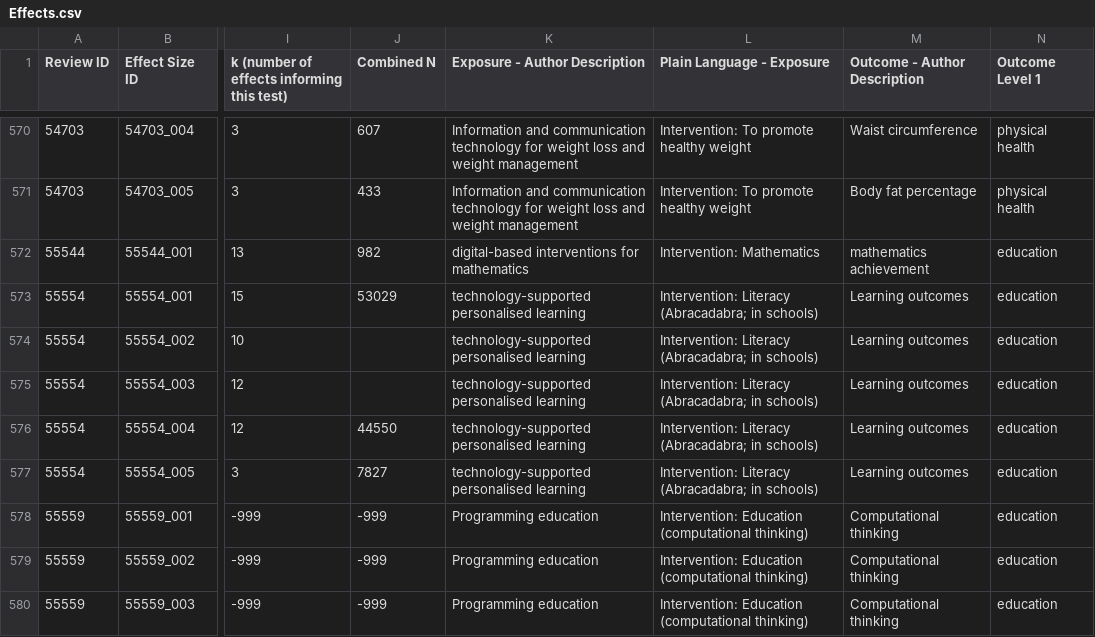
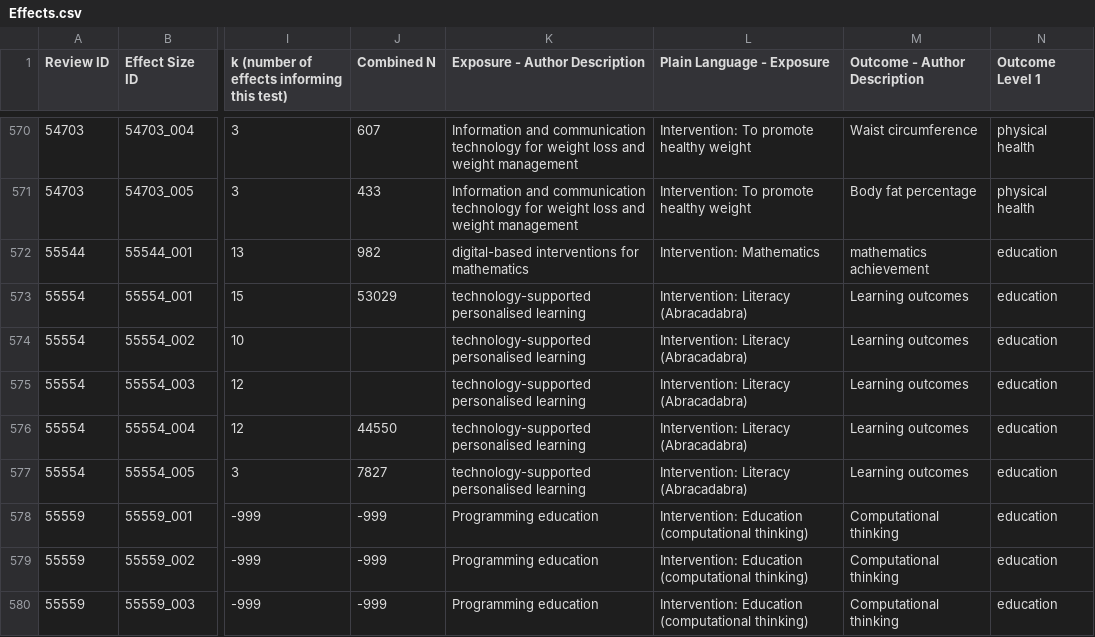
Before and after one commit to Motivation-and-Behaviour/screen_umbrella, a CSV file: data/Effects.csv, drawn as a sheet; only a part is shown, gaps mark what is left out; the diff covers the shown part only; the diff names each change by its address in the sheet, - before the commit and + after, or states it on an @@ line.

```diff
--- a/data/Effects.csv
+++ b/data/Effects.csv
-L573:L577 (Plain Language - Exposure): Intervention: Literacy (Abracadabra; in schools)
+L573:L577 (Plain Language - Exposure): Intervention: Literacy (Abracadabra)
```
Also changed, not shown: 18 edited cells elsewhere in this file, supplementary_files/Supplementary File 6 - Complete Effects Data.csv, 21 other files.
